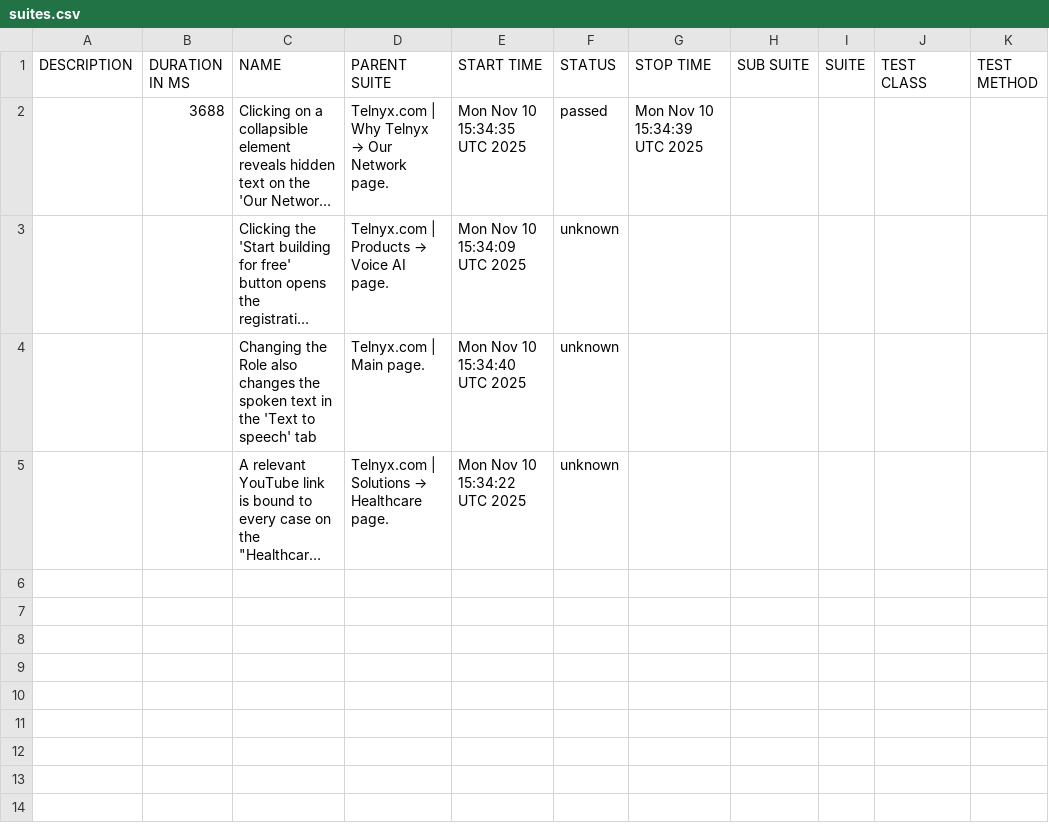
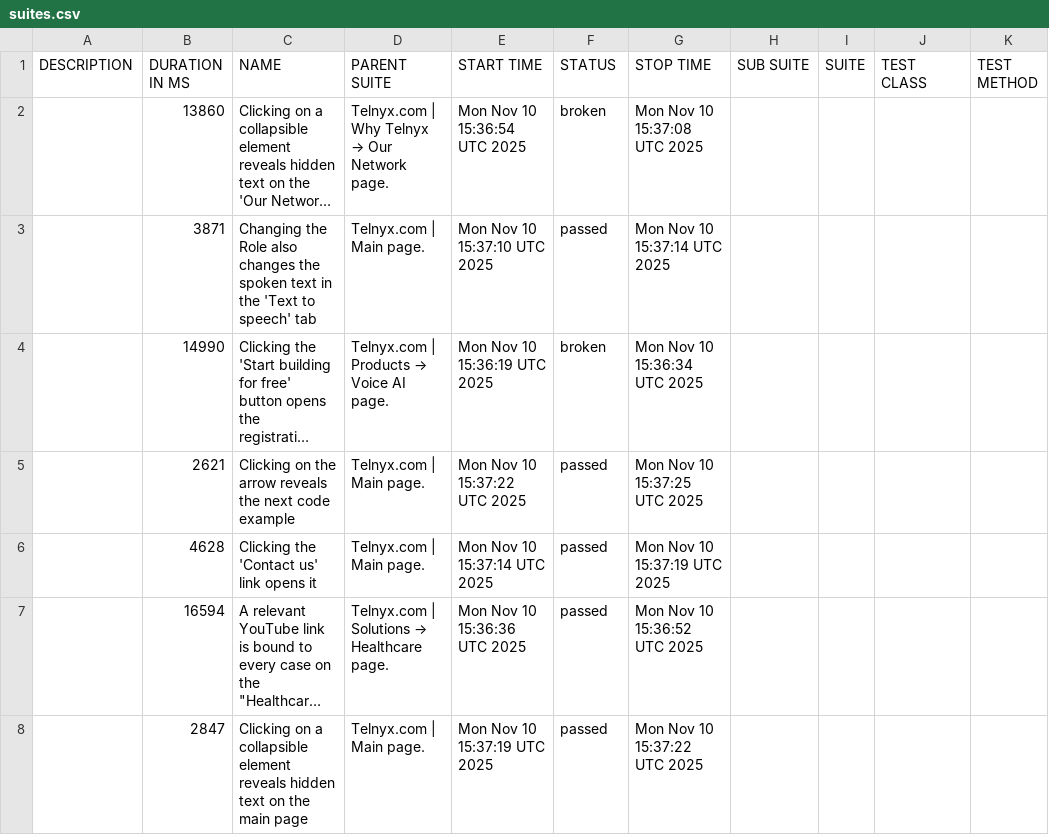
Before and after one commit to Geradot/telnyx-wdio, a CSV file: data/suites.csv, drawn as a sheet; long unchanged cells end in …; removed rows and columns are numbered as before the commit, all else as after; the diff names each change by its address in the sheet, - before the commit and + after, or states it on an @@ line.

```diff
--- a/data/suites.csv
+++ b/data/suites.csv
-B2 (DURATION IN MS): 3688
+B2 (DURATION IN MS): 13860
-E2 (START TIME): Mon Nov 10 15:34:35 UTC 2025
+E2 (START TIME): Mon Nov 10 15:36:54 UTC 2025
-F2 (STATUS): passed
+F2 (STATUS): broken
-G2 (STOP TIME): Mon Nov 10 15:34:39 UTC 2025
+G2 (STOP TIME): Mon Nov 10 15:37:08 UTC 2025
+row 3:  | 3871 | Changing the Role also changes the spoken text in the 'Text to speech' tab | Telnyx.com | Main page. | Mon Nov 10 15:37:10 UTC 2025 | passed | Mon Nov 10 15:37:14 UTC 2025
-B4 (DURATION IN MS): (empty)
+B4 (DURATION IN MS): 14990
-E4 (START TIME): Mon Nov 10 15:34:09 UTC 2025
+E4 (START TIME): Mon Nov 10 15:36:19 UTC 2025
-F4 (STATUS): unknown
+F4 (STATUS): broken
-G4 (STOP TIME): (empty)
+G4 (STOP TIME): Mon Nov 10 15:36:34 UTC 2025
-row 4:  |  | Changing the Role also changes the spoken text in the 'Text to speech' tab | Telnyx.com | Main page. | Mon Nov 10 15:34:40 UTC 2025 | unknown
+row 5:  | 2621 | Clicking on the arrow reveals the next code example | Telnyx.com | Main page. | Mon Nov 10 15:37:22 UTC 2025 | passed | Mon Nov 10 15:37:25 UTC 2025
+row 6:  | 4628 | Clicking the 'Contact us' link opens it | Telnyx.com | Main page. | Mon Nov 10 15:37:14 UTC 2025 | passed | Mon Nov 10 15:37:19 UTC 2025
-B7 (DURATION IN MS): (empty)
+B7 (DURATION IN MS): 16594
-E7 (START TIME): Mon Nov 10 15:34:22 UTC 2025
+E7 (START TIME): Mon Nov 10 15:36:36 UTC 2025
-F7 (STATUS): unknown
+F7 (STATUS): passed
-G7 (STOP TIME): (empty)
+G7 (STOP TIME): Mon Nov 10 15:36:52 UTC 2025
+row 8:  | 2847 | Clicking on a collapsible element reveals hidden text on the main page | Telnyx.com | Main page. | Mon Nov 10 15:37:19 UTC 2025 | passed | Mon Nov 10 15:37:22 UTC 2025
```
Also changed, not shown: 37 other files.
